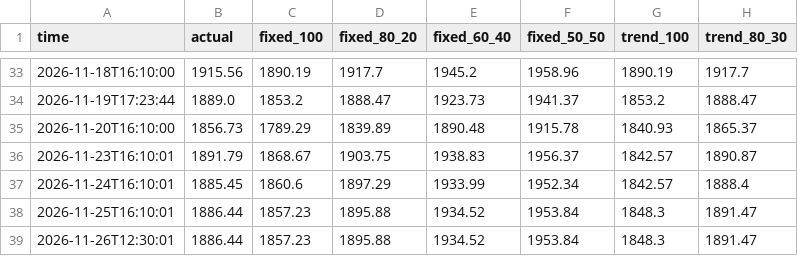
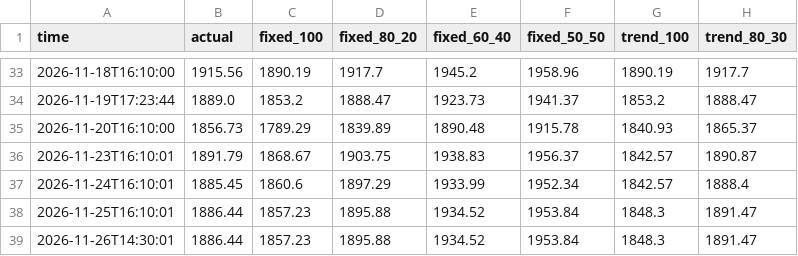
Before and after one commit to Mitchell0402/moomoo, a CSV file: logs/strategies.csv, drawn as a sheet; only a part is shown, gaps mark what is left out; the diff names each change by its address in the sheet, - before the commit and + after, or states it on an @@ line.

```diff
--- a/logs/strategies.csv
+++ b/logs/strategies.csv
-A39 (time): 2026-11-26T12:30:01
+A39 (time): 2026-11-26T14:30:01
```
Also changed, not shown: logs/summary.csv, 2 other files.
